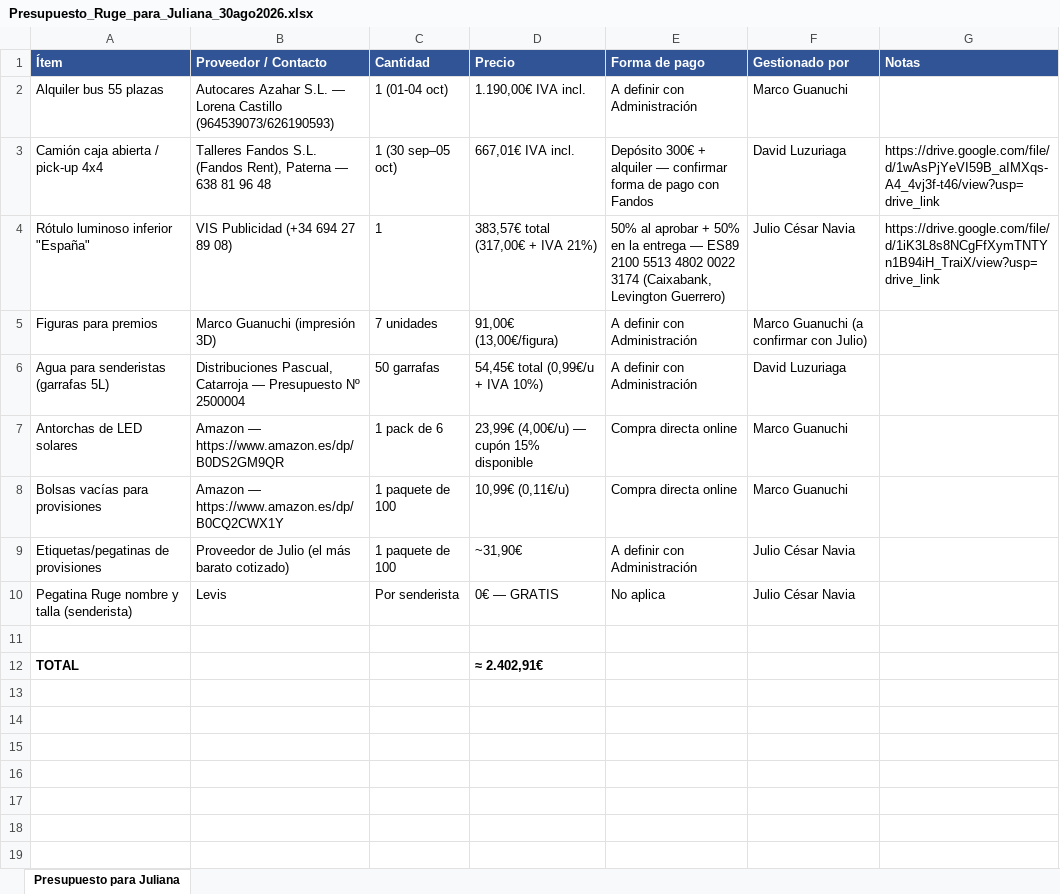
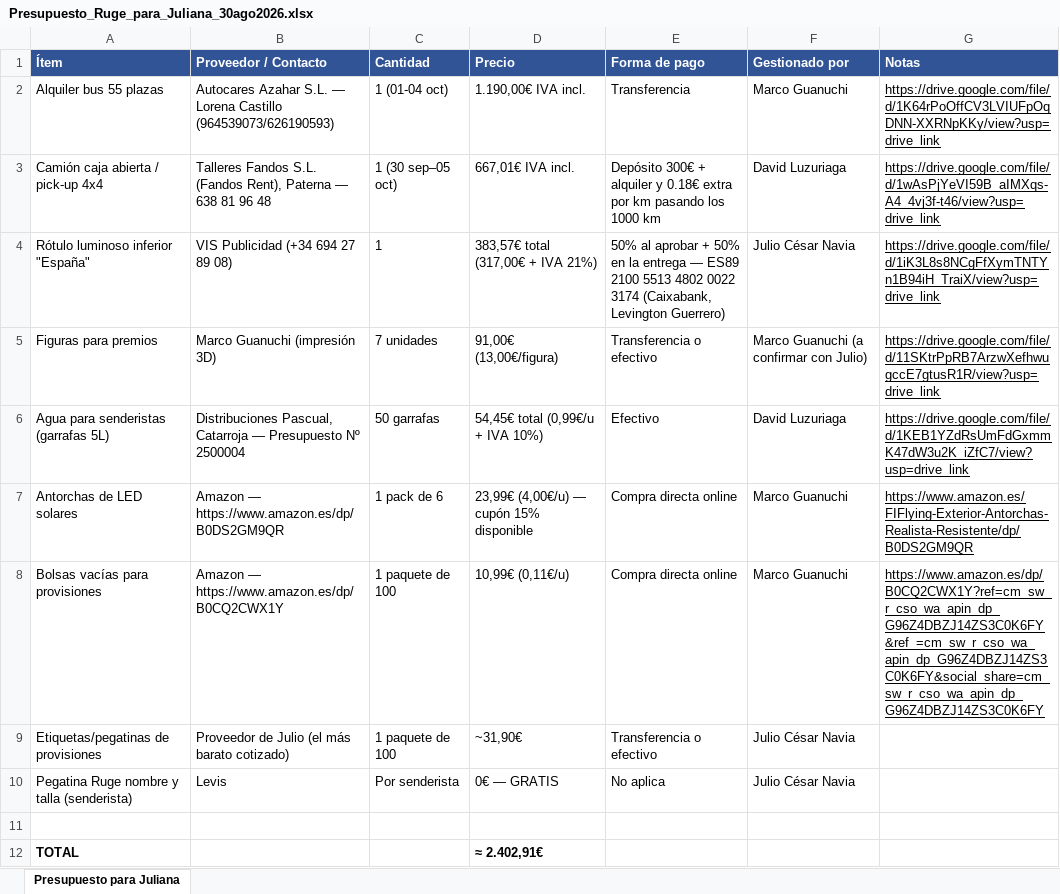
Before and after one commit to infogotir-cyber/ui-ux-skill, an Excel workbook: mariano-os/areas/ministerio/recursos/Presupuesto_Ruge_para_Juliana_30ago2026.xlsx, sheet Presupuesto para Juliana, drawn as a sheet; values as stored, in another font and other column widths than the file's, no borders; charts and pictures not drawn; the diff names each change by its address in the sheet, - before the commit and + after, or states it on an @@ line.

```diff
--- a/mariano-os/areas/ministerio/recursos/Presupuesto_Ruge_para_Juliana_30ago2026.xlsx (sheet Presupuesto para Juliana)
+++ b/mariano-os/areas/ministerio/recursos/Presupuesto_Ruge_para_Juliana_30ago2026.xlsx (sheet Presupuesto para Juliana)
-E2 (Forma de pago): A definir con Administración
+E2 (Forma de pago): Transferencia
-G2 (Notas): (empty)
+G2 (Notas): https://drive.google.com/file/d/1K64rPoOffCV3LVIUFpOqDNN-XXRNpKKy/view?usp=drive_link
-E3 (Forma de pago): …+ alquiler — confirmar forma de pago con Fandos
+E3 (Forma de pago): …+ alquiler y 0.18€ extra por km pasando los 1000 km
-G3:G4 underline: off
+G3:G4 underline: on
-E5 (Forma de pago): A definir con Administración
+E5 (Forma de pago): Transferencia o efectivo
-G5 (Notas): (empty)
+G5 (Notas): https://drive.google.com/file/d/11SKtrPpRB7ArzwXefhwugccE7gtusR1R/view?usp=drive_link
-E6 (Forma de pago): A definir con Administración
+E6 (Forma de pago): Efectivo
-G6 (Notas): (empty)
+G6 (Notas): https://drive.google.com/file/d/1KEB1YZdRsUmFdGxmmK47dW3u2K_iZfC7/view?usp=drive_link
-G7 (Notas): (empty)
+G7 (Notas): https://www.amazon.es/FIFlying-Exterior-Antorchas-Realista-Resistente/dp/B0DS2GM9QR
-G8 (Notas): (empty)
+G8 (Notas): https://www.amazon.es/dp/B0CQ2CWX1Y?ref=cm_sw_r_cso_wa_apin_dp_G96Z4DBZJ14ZS3C0K6FY&ref_=cm_sw_r_cso_wa_apin_dp_G96Z4DBZJ14ZS3C0K6FY&social_share=cm_sw_r_cso_wa_apin_dp_G96Z4DBZJ14ZS3C0K6FY
-E9 (Forma de pago): A definir con Administración
+E9 (Forma de pago): Transferencia o efectivo
```
Also changed, not shown: charts or pictures, 1 other file.
